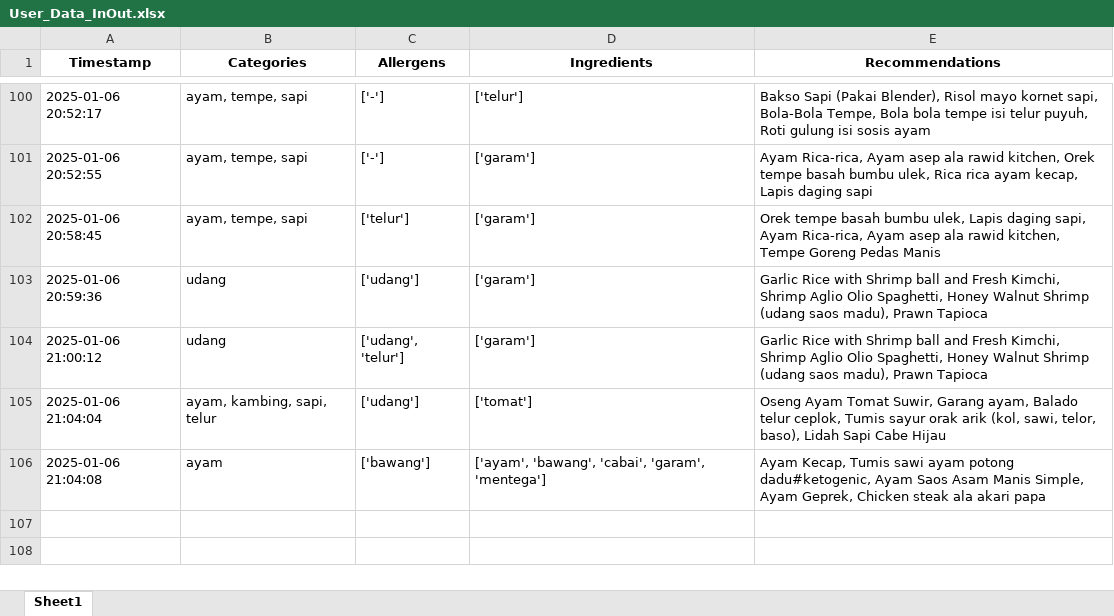
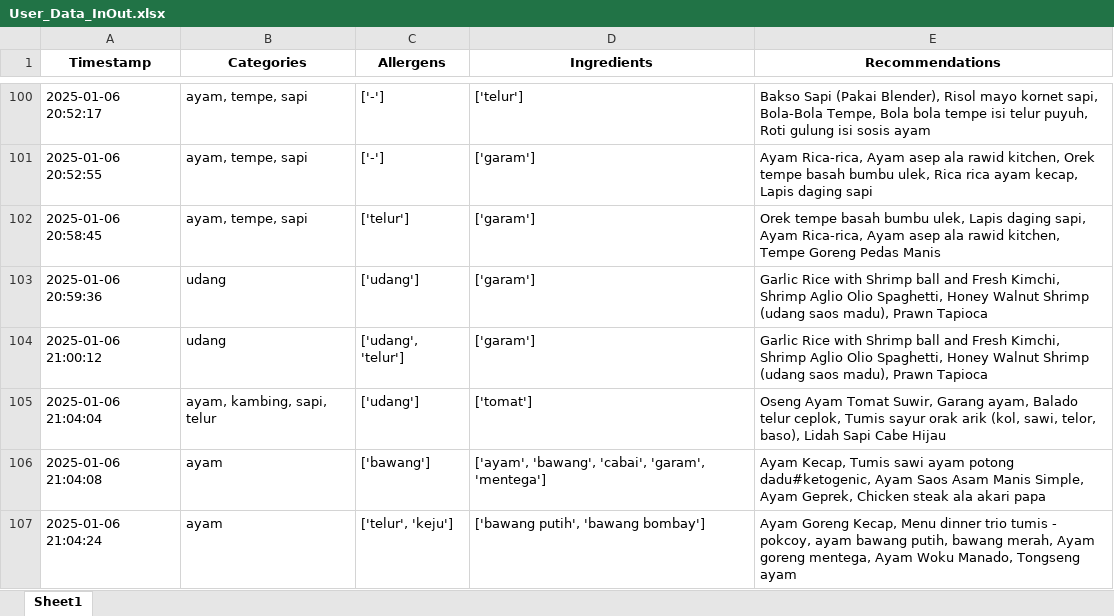
Before and after one commit to Panda-Bulat/panda, an Excel workbook: User_Data_InOut.xlsx, sheet Sheet1, drawn as a sheet; only a part is shown, gaps mark what is left out; values as stored, in another font and other column widths than the file's, no borders; the diff names each change by its address in the sheet, - before the commit and + after, or states it on an @@ line.

Commit message:
Updating user data

```diff
--- a/User_Data_InOut.xlsx (sheet Sheet1)
+++ b/User_Data_InOut.xlsx (sheet Sheet1)
+row 107: 2025-01-06 21:04:24 | ayam | ['telur', 'keju'] | ['bawang putih', 'bawang bombay'] | Ayam Goreng Kecap, Menu dinner trio tumis - pokcoy, ayam bawang putih, bawang merah, Ayam goreng mentega, Ayam Woku Manado, Tongseng ayam
```
